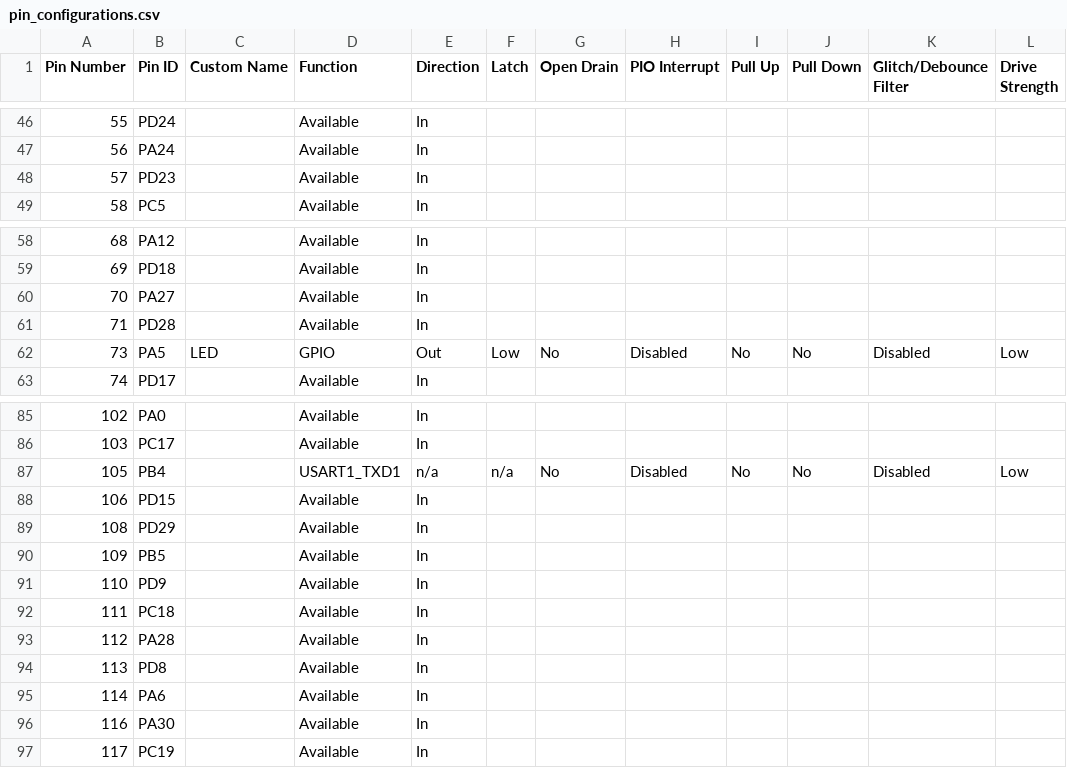
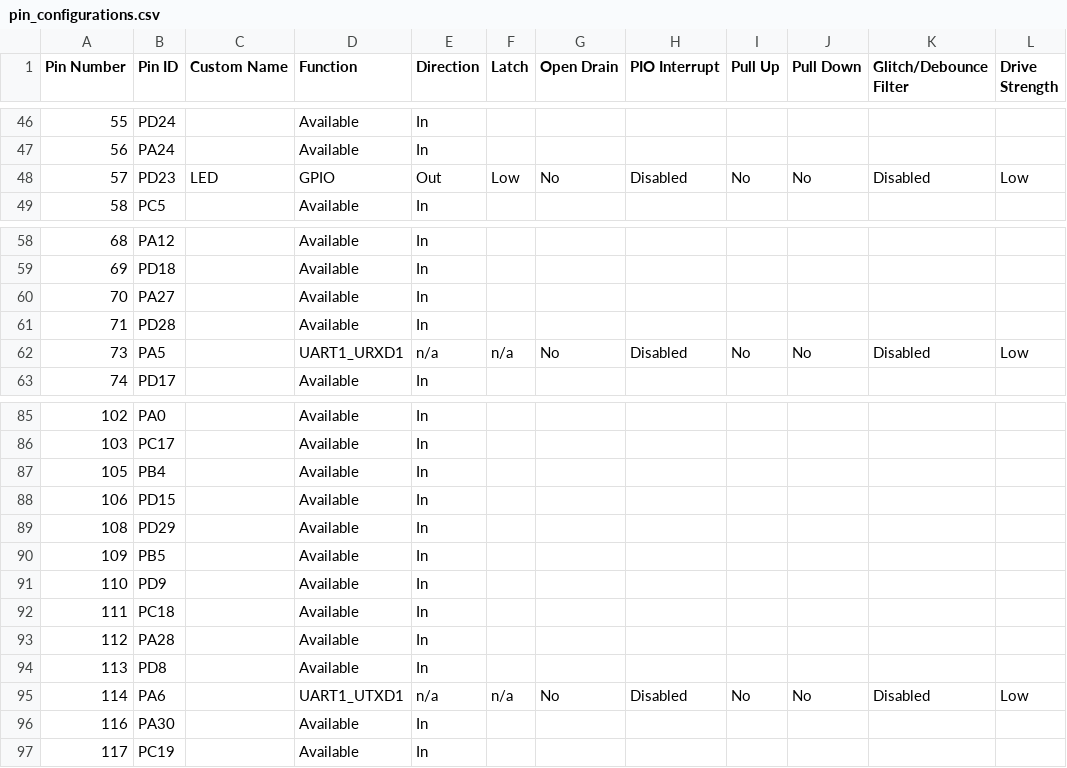
Before and after one commit to Microchip-MPLAB-Harmony/csp_apps_pic32cz_ca70, a CSV file: apps/supc/supc_wakeup_rtc/firmware/src/config/pic32cz_ca70_curiosity_ultra/pin_configurations.csv, drawn as a sheet; only a part is shown, gaps mark what is left out.

Commit message:
[SUPC] Regenerated demo for supc__supc_wakeup_rtc__firmware__pic32cz_ca70_curiosity_ultra.X
MH3-100432

```diff
--- a/apps/supc/supc_wakeup_rtc/firmware/src/config/pic32cz_ca70_curiosity_ultra/pin_configurations.csv
+++ b/apps/supc/supc_wakeup_rtc/firmware/src/config/pic32cz_ca70_curiosity_ultra/pin_configurations.csv
@@ -47,3 +47,3 @@
 56,PA24,,Available,In,,,,,,,
-57,PD23,,Available,In,,,,,,,
+57,PD23,LED,GPIO,Out,Low,No,Disabled,No,No,Disabled,Low
 58,PC5,,Available,In,,,,,,,
@@ -61,3 +61,3 @@
 71,PD28,,Available,In,,,,,,,
-73,PA5,LED,GPIO,Out,Low,No,Disabled,No,No,Disabled,Low
+73,PA5,,UART1_URXD1,n/a,n/a,No,Disabled,No,No,Disabled,Low
 74,PD17,,Available,In,,,,,,,
@@ -86,3 +86,3 @@
 103,PC17,,Available,In,,,,,,,
-105,PB4,,USART1_TXD1,n/a,n/a,No,Disabled,No,No,Disabled,Low
+105,PB4,,Available,In,,,,,,,
 106,PD15,,Available,In,,,,,,,
@@ -94,3 +94,3 @@
 113,PD8,,Available,In,,,,,,,
-114,PA6,,Available,In,,,,,,,
+114,PA6,,UART1_UTXD1,n/a,n/a,No,Disabled,No,No,Disabled,Low
 116,PA30,,Available,In,,,,,,,
```
Also changed, not shown: 22 other files.
